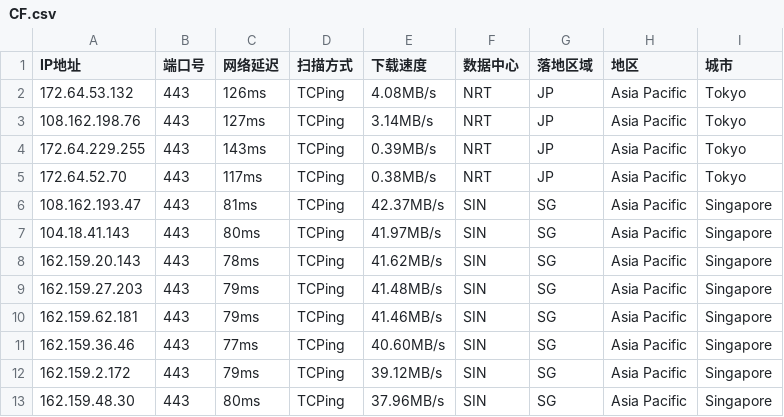
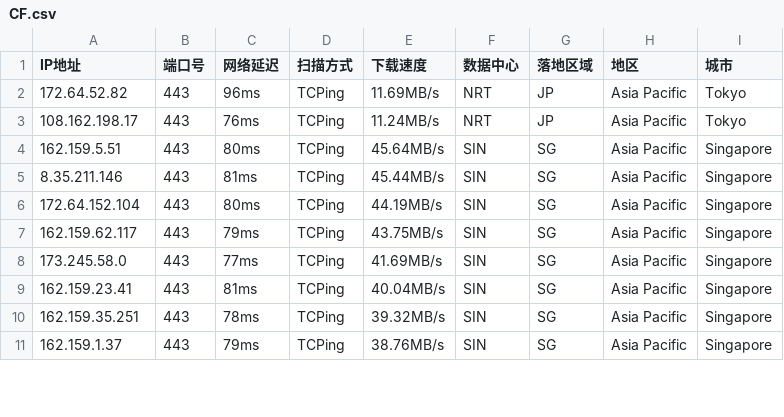
Before and after one commit to aihddelyy/Cloudflare_ips, a CSV file: CF.csv, drawn as a sheet; only a part is shown; the diff covers the shown part only.

```diff
--- a/CF.csv
+++ b/CF.csv
@@ -1,13 +1,11 @@
 IP地址,端口号,网络延迟,扫描方式,下载速度,数据中心,落地区域,地区,城市
-172.64.53.132,443,126ms,TCPing,4.08MB/s,NRT,JP,Asia Pacific,Tokyo
-108.162.198.76,443,127ms,TCPing,3.14MB/s,NRT,JP,Asia Pacific,Tokyo
-172.64.229.255,443,143ms,TCPing,0.39MB/s,NRT,JP,Asia Pacific,Tokyo
-172.64.52.70,443,117ms,TCPing,0.38MB/s,NRT,JP,Asia Pacific,Tokyo
-108.162.193.47,443,81ms,TCPing,42.37MB/s,SIN,SG,Asia Pacific,Singapore
-104.18.41.143,443,80ms,TCPing,41.97MB/s,SIN,SG,Asia Pacific,Singapore
-162.159.20.143,443,78ms,TCPing,41.62MB/s,SIN,SG,Asia Pacific,Singapore
-162.159.27.203,443,79ms,TCPing,41.48MB/s,SIN,SG,Asia Pacific,Singapore
-162.159.62.181,443,79ms,TCPing,41.46MB/s,SIN,SG,Asia Pacific,Singapore
-162.159.36.46,443,77ms,TCPing,40.60MB/s,SIN,SG,Asia Pacific,Singapore
-162.159.2.172,443,79ms,TCPing,39.12MB/s,SIN,SG,Asia Pacific,Singapore
-162.159.48.30,443,80ms,TCPing,37.96MB/s,SIN,SG,Asia Pacific,Singapore
+172.64.52.82,443,96ms,TCPing,11.69MB/s,NRT,JP,Asia Pacific,Tokyo
+108.162.198.17,443,76ms,TCPing,11.24MB/s,NRT,JP,Asia Pacific,Tokyo
+162.159.5.51,443,80ms,TCPing,45.64MB/s,SIN,SG,Asia Pacific,Singapore
+8.35.211.146,443,81ms,TCPing,45.44MB/s,SIN,SG,Asia Pacific,Singapore
+172.64.152.104,443,80ms,TCPing,44.19MB/s,SIN,SG,Asia Pacific,Singapore
+162.159.62.117,443,79ms,TCPing,43.75MB/s,SIN,SG,Asia Pacific,Singapore
+173.245.58.0,443,77ms,TCPing,41.69MB/s,SIN,SG,Asia Pacific,Singapore
+162.159.23.41,443,81ms,TCPing,40.04MB/s,SIN,SG,Asia Pacific,Singapore
+162.159.35.251,443,78ms,TCPing,39.32MB/s,SIN,SG,Asia Pacific,Singapore
+162.159.1.37,443,79ms,TCPing,38.76MB/s,SIN,SG,Asia Pacific,Singapore
```
Also changed, not shown: 18 edited cells elsewhere in this file, HK.csv, JP.csv, 12 other files.
